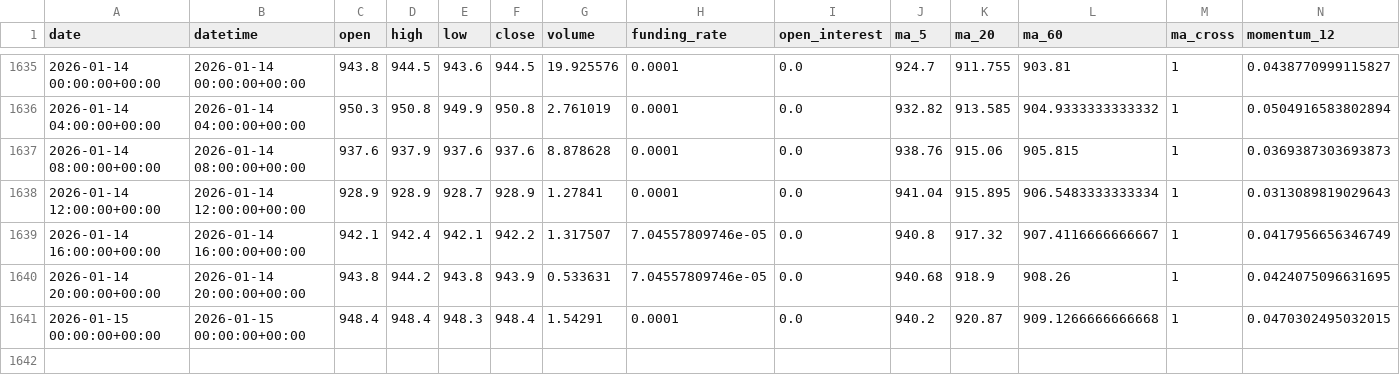
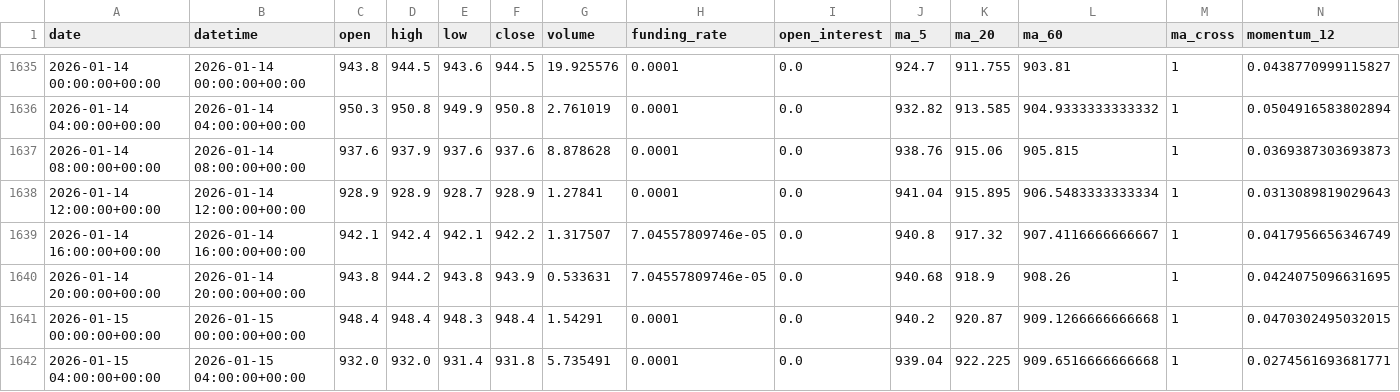
Before and after one commit to zhqin020/ai-crypto-agent, a CSV file: signals/BNB_4h_signals.csv, drawn as a sheet; only a part is shown, gaps mark what is left out; rows hold the shown columns only; the diff names each change by its address in the sheet, - before the commit and + after, or states it on an @@ line.

```diff
--- a/signals/BNB_4h_signals.csv
+++ b/signals/BNB_4h_signals.csv
+row 1642: 2026-01-15 04:00:00+00:00 | 2026-01-15 04:00:00+00:00 | 932.0 | 932.0 | 931.4 | 931.8 | 5.735491 | 0.0001 | 0.0 | 939.04 | 922.225 | 909.6516666666668 | 1 | 0.0274561693681771
```
Also changed, not shown: csv_data/BTC_4h.csv, signals/BTC_4h_signals.csv, 20 other files.
